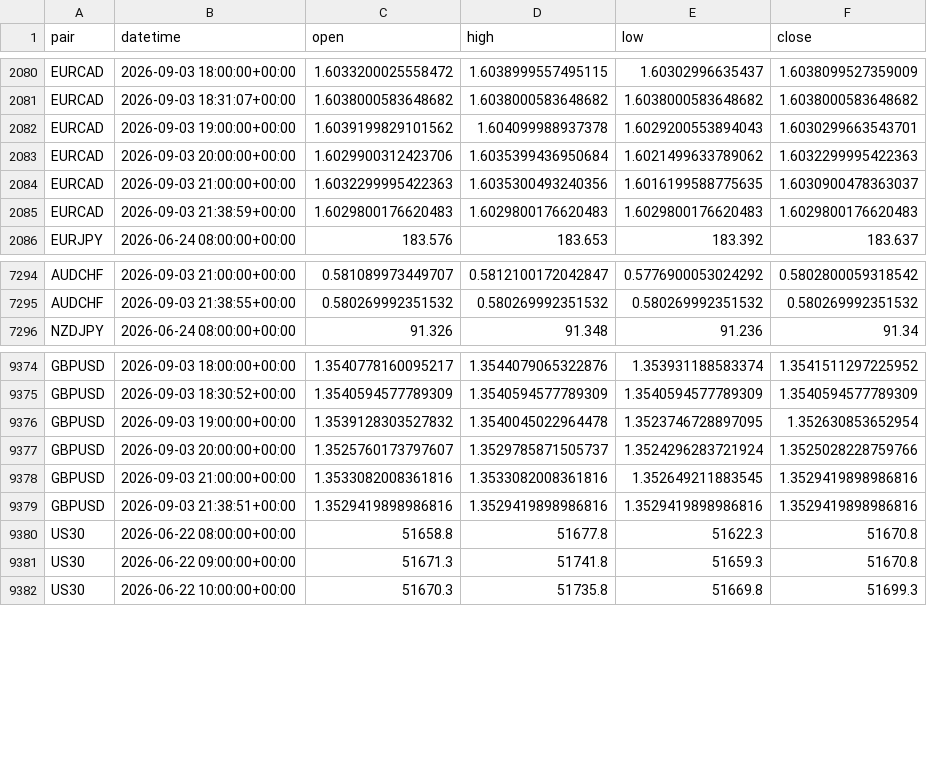
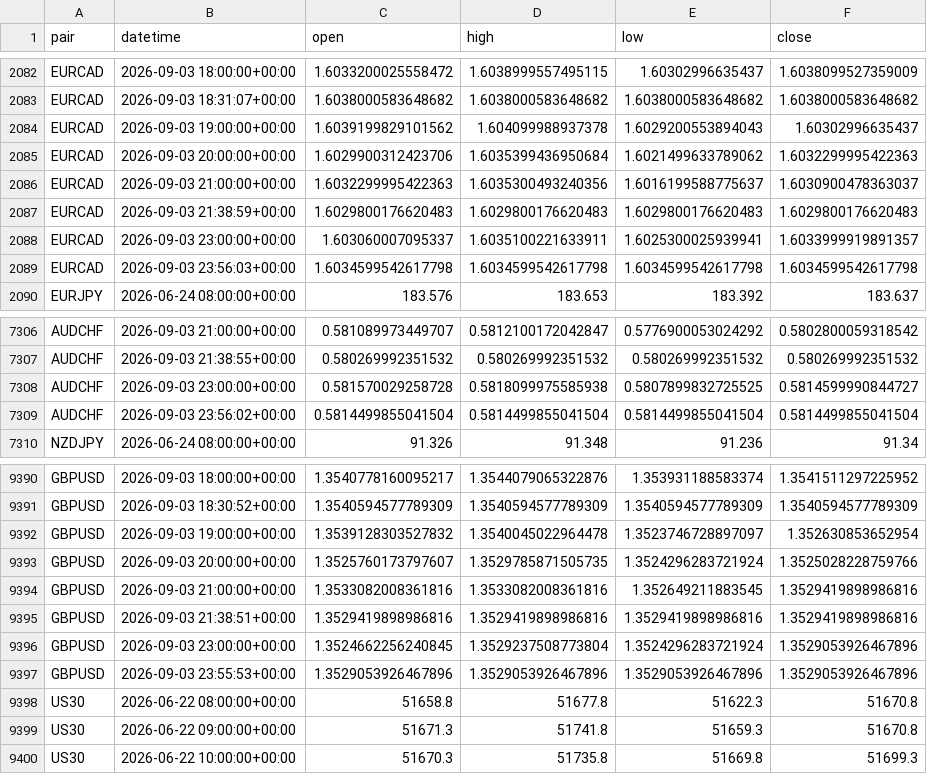
Before and after one commit to kenjtradez/adx-supertrend-signal, a CSV file: price_log.csv, drawn as a sheet; only a part is shown, gaps mark what is left out; the diff covers the shown part only.

```diff
--- a/price_log.csv
+++ b/price_log.csv
@@ -2081,6 +2083,8 @@ EURCAD,2026-09-03 18:00:00+00:00,1.6033200025558472,1.6038999557495115,1.6030299
 EURCAD,2026-09-03 18:31:07+00:00,1.6038000583648682,1.6038000583648682,1.6038000583648682,1.6038000583648682
-EURCAD,2026-09-03 19:00:00+00:00,1.6039199829101562,1.604099988937378,1.6029200553894043,1.6030299663543701
+EURCAD,2026-09-03 19:00:00+00:00,1.6039199829101562,1.604099988937378,1.6029200553894043,1.60302996635437
 EURCAD,2026-09-03 20:00:00+00:00,1.6029900312423706,1.6035399436950684,1.6021499633789062,1.6032299995422363
-EURCAD,2026-09-03 21:00:00+00:00,1.6032299995422363,1.6035300493240356,1.6016199588775635,1.6030900478363037
+EURCAD,2026-09-03 21:00:00+00:00,1.6032299995422363,1.6035300493240356,1.6016199588775637,1.6030900478363037
 EURCAD,2026-09-03 21:38:59+00:00,1.6029800176620483,1.6029800176620483,1.6029800176620483,1.6029800176620483
+EURCAD,2026-09-03 23:00:00+00:00,1.603060007095337,1.6035100221633911,1.6025300025939941,1.6033999919891357
+EURCAD,2026-09-03 23:56:03+00:00,1.6034599542617798,1.6034599542617798,1.6034599542617798,1.6034599542617798
 EURJPY,2026-06-24 08:00:00+00:00,183.576,183.653,183.392,183.637
@@ -7295,2 +7307,4 @@ AUDCHF,2026-09-03 21:00:00+00:00,0.581089973449707,0.5812100172042847,0.57769000
 AUDCHF,2026-09-03 21:38:55+00:00,0.580269992351532,0.580269992351532,0.580269992351532,0.580269992351532
+AUDCHF,2026-09-03 23:00:00+00:00,0.581570029258728,0.5818099975585938,0.5807899832725525,0.5814599990844727
+AUDCHF,2026-09-03 23:56:02+00:00,0.5814499855041504,0.5814499855041504,0.5814499855041504,0.5814499855041504
 NZDJPY,2026-06-24 08:00:00+00:00,91.326,91.348,91.236,91.34
@@ -9375,6 +9391,8 @@ GBPUSD,2026-09-03 18:00:00+00:00,1.3540778160095217,1.3544079065322876,1.3539311
 GBPUSD,2026-09-03 18:30:52+00:00,1.3540594577789309,1.3540594577789309,1.3540594577789309,1.3540594577789309
-GBPUSD,2026-09-03 19:00:00+00:00,1.3539128303527832,1.3540045022964478,1.3523746728897095,1.352630853652954
-GBPUSD,2026-09-03 20:00:00+00:00,1.3525760173797607,1.3529785871505737,1.3524296283721924,1.3525028228759766
+GBPUSD,2026-09-03 19:00:00+00:00,1.3539128303527832,1.3540045022964478,1.3523746728897097,1.352630853652954
+GBPUSD,2026-09-03 20:00:00+00:00,1.3525760173797607,1.3529785871505735,1.3524296283721924,1.3525028228759766
 GBPUSD,2026-09-03 21:00:00+00:00,1.3533082008361816,1.3533082008361816,1.352649211883545,1.3529419898986816
 GBPUSD,2026-09-03 21:38:51+00:00,1.3529419898986816,1.3529419898986816,1.3529419898986816,1.3529419898986816
+GBPUSD,2026-09-03 23:00:00+00:00,1.3524662256240845,1.3529237508773804,1.3524296283721924,1.3529053926467896
+GBPUSD,2026-09-03 23:55:53+00:00,1.3529053926467896,1.3529053926467896,1.3529053926467896,1.3529053926467896
 US30,2026-06-22 08:00:00+00:00,51658.8,51677.8,51622.3,51670.8
```
Also changed, not shown: 12 added rows and 33 edited cells elsewhere in this file.
